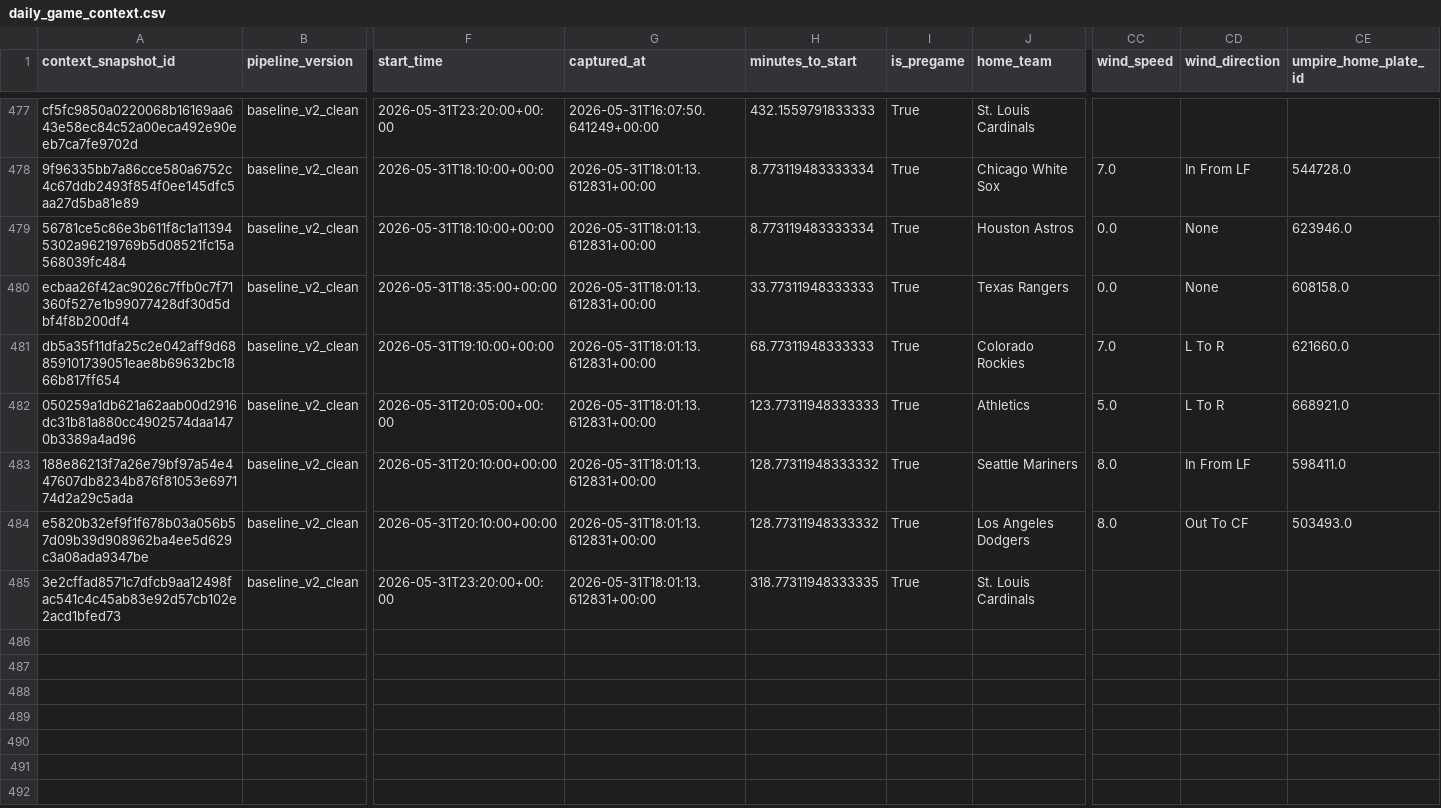
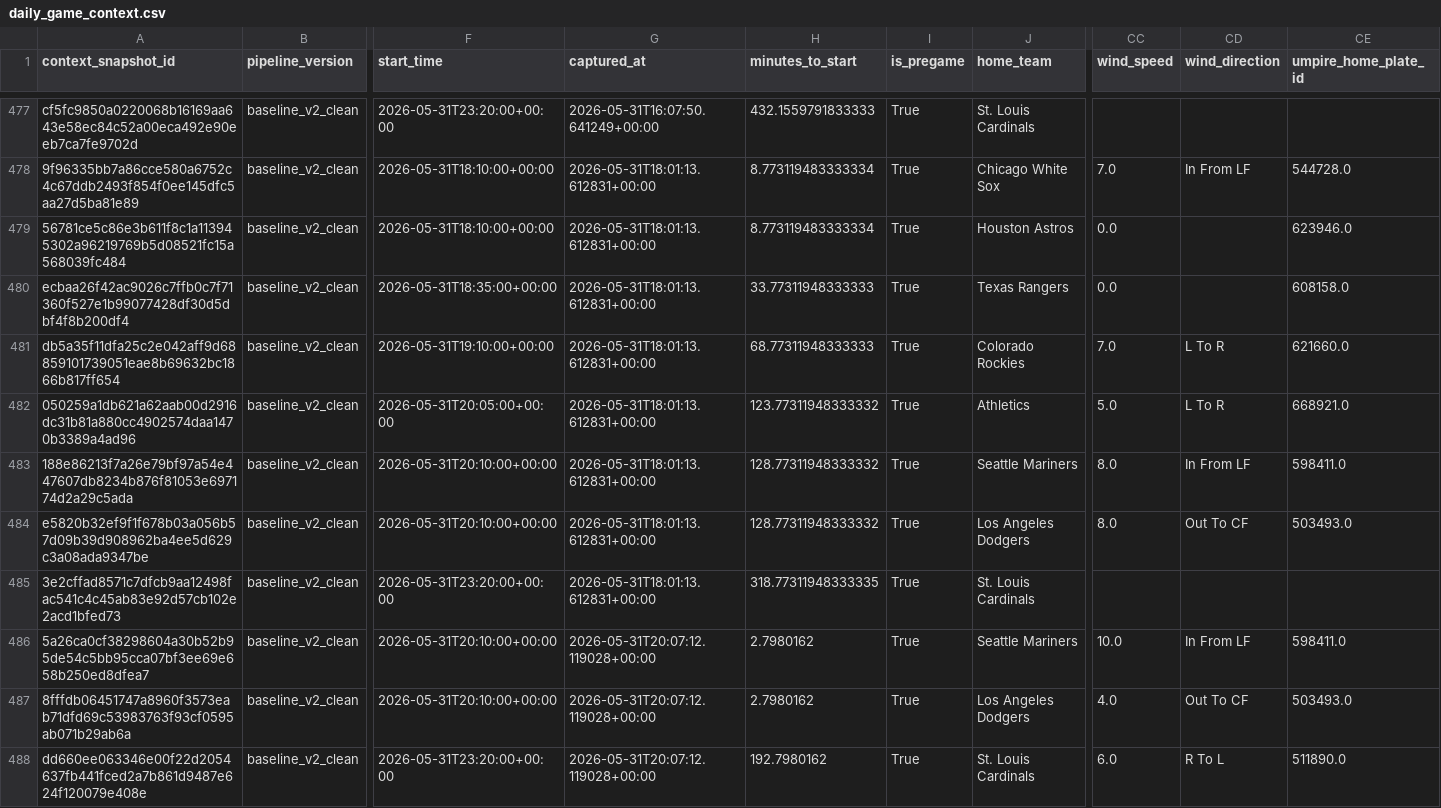
Before and after one commit to wujoshnjr/mlb-prediction-app, a CSV file: data/daily_game_context.csv, drawn as a sheet; only a part is shown, gaps mark what is left out; rows hold the shown columns only; the diff names each change by its address in the sheet, - before the commit and + after, or states it on an @@ line.

```diff
--- a/data/daily_game_context.csv
+++ b/data/daily_game_context.csv
-CD479:CD480 (wind_direction): None
+CD479:CD480 (wind_direction): (empty)
-H482 (minutes_to_start): 123.77311948333333
+H482 (minutes_to_start): 123.77311948333332
+row 486: 5a26ca0cf38298604a30b52b95de54c5bb95cca07bf3ee69e658b250ed8dfea7 | baseline_v2_clean | 2026-05-31T20:10:00+00:00 | 2026-05-31T20:07:12.119028+00:00 | 2.7980162 | True | Seattle Mariners | 10.0 | In From LF | 598411.0
+row 487: 8fffdb06451747a8960f3573eab71dfd69c53983763f93cf0595ab071b29ab6a | baseline_v2_clean | 2026-05-31T20:10:00+00:00 | 2026-05-31T20:07:12.119028+00:00 | 2.7980162 | True | Los Angeles Dodgers | 4.0 | Out To CF | 503493.0
+row 488: dd660ee063346e00f22d2054637fb441fced2a7b861d9487e624f120079e408e | baseline_v2_clean | 2026-05-31T23:20:00+00:00 | 2026-05-31T20:07:12.119028+00:00 | 192.7980162 | True | St. Louis Cardinals | 6.0 | R To L | 511890.0
```
Also changed, not shown: data/odds_snapshots/cincinnati_reds_kansas_city_royals.csv, data/odds_snapshots/los_angeles_angels_colorado_rockies.csv, 25 other files.
